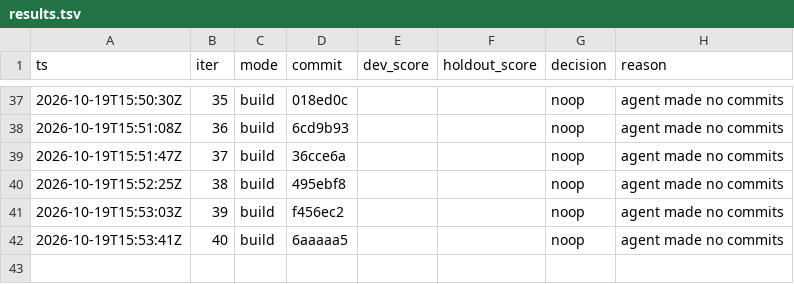
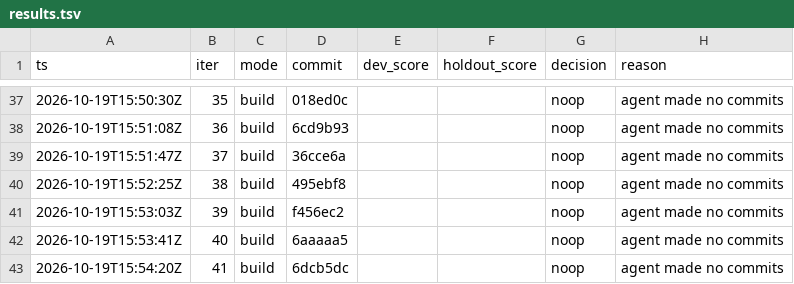
Before and after one commit to karlrobinson9014/Perturb26, a TSV file: status/results.tsv, drawn as a sheet; only a part is shown, gaps mark what is left out.

Commit message:
loop: iter 41 status

```diff
--- a/status/results.tsv
+++ b/status/results.tsv
@@ -42 +42,2 @@ ts	iter	mode	commit	dev_score	holdout_score	decision	reason
 2026-10-19T15:53:41Z	40	build	6aaaaa5			noop	agent made no commits
+2026-10-19T15:54:20Z	41	build	6dcb5dc			noop	agent made no commits
```
Also changed, not shown: status/iterations.tsv.
